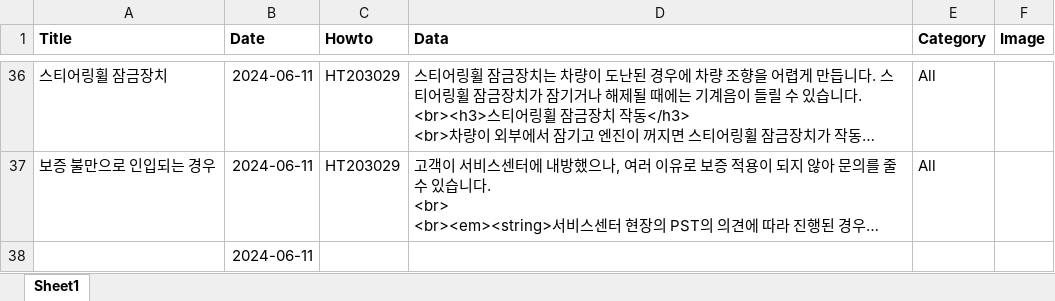
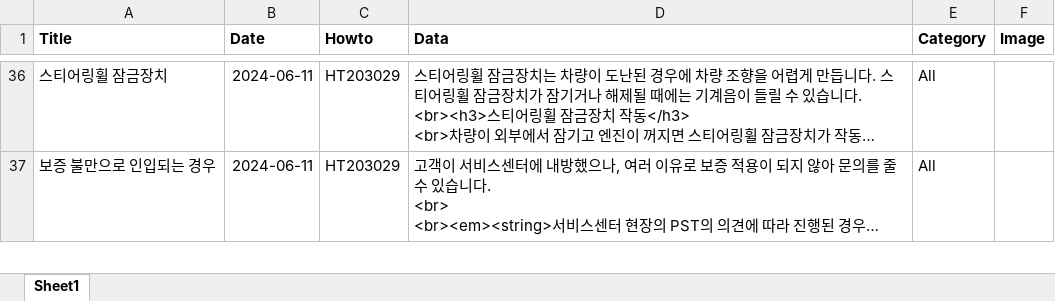
Before and after one commit to hyunos/hyuno.s, an Excel workbook: kbase.xlsx, sheet Sheet1, drawn as a sheet; only a part is shown, gaps mark what is left out; long unchanged cells end in …; values as stored, in another font and other column widths than the file's, no borders; removed rows and columns are numbered as before the commit, all else as after; the diff covers the shown part only; the diff names each change by its address in the sheet, - before the commit and + after, or states it on an @@ line.

Commit message:
Add files via upload

```diff
--- a/kbase.xlsx (sheet Sheet1)
+++ b/kbase.xlsx (sheet Sheet1)
-row 38:  | 2024-06-11
```
Also changed, not shown: 1 added row elsewhere in this sheet.
